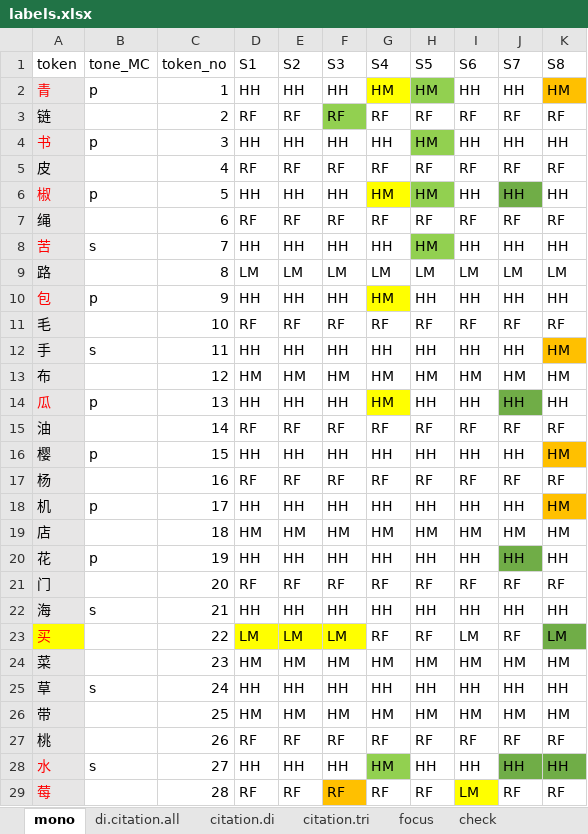
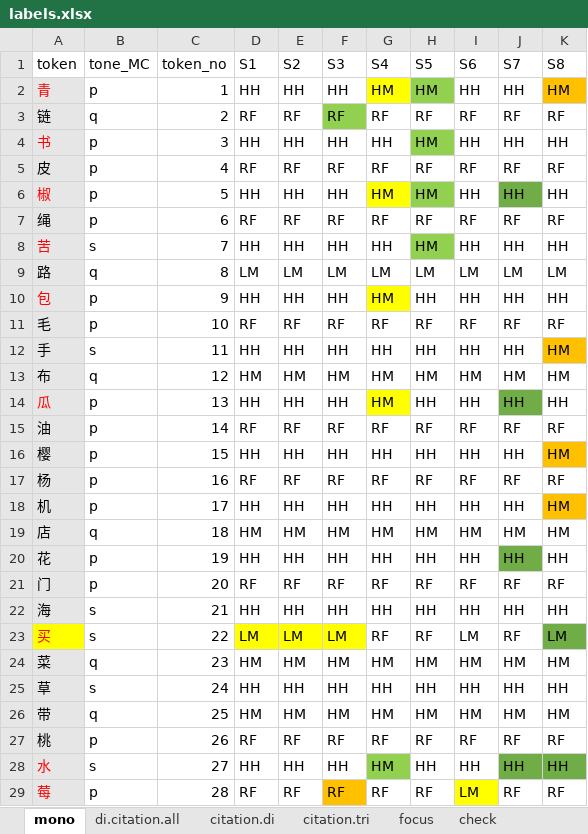
Before and after one commit to yibingshi418/XSTSF, an Excel workbook: raw_data/labels.xlsx, sheet mono, drawn as a sheet; only a part is shown; values as stored, in another font and other column widths than the file's, no borders; the diff covers the shown part only; the diff names each change by its address in the sheet, - before the commit and + after, or states it on an @@ line.

Commit message:
data pre-processing

```diff
--- a/raw_data/labels.xlsx (sheet mono)
+++ b/raw_data/labels.xlsx (sheet mono)
-B3 (tone_MC): (empty)
+B3 (tone_MC): q
-B5 (tone_MC): (empty)
+B5 (tone_MC): p
-B7 (tone_MC): (empty)
+B7 (tone_MC): p
-B9 (tone_MC): (empty)
+B9 (tone_MC): q
-B11 (tone_MC): (empty)
+B11 (tone_MC): p
-B13 (tone_MC): (empty)
+B13 (tone_MC): q
-B15 (tone_MC): (empty)
+B15 (tone_MC): p
-B17 (tone_MC): (empty)
+B17 (tone_MC): p
-B19 (tone_MC): (empty)
+B19 (tone_MC): q
-B21 (tone_MC): (empty)
+B21 (tone_MC): p
-B23 (tone_MC): (empty)
+B23 (tone_MC): s
-B24 (tone_MC): (empty)
+B24 (tone_MC): q
-B26 (tone_MC): (empty)
+B26 (tone_MC): q
-B27 (tone_MC): (empty)
+B27 (tone_MC): p
-B29 (tone_MC): (empty)
+B29 (tone_MC): p
```
Also changed, not shown: 13 edited cells elsewhere in this sheet, 5 other files.
